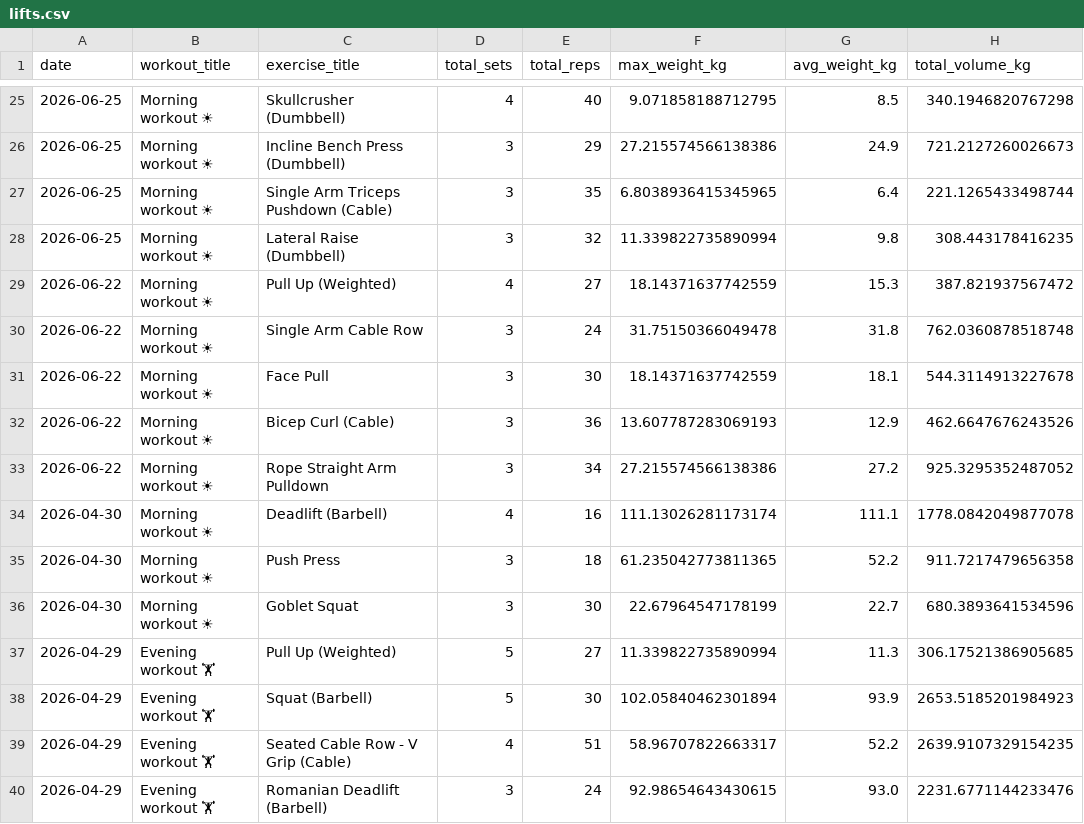
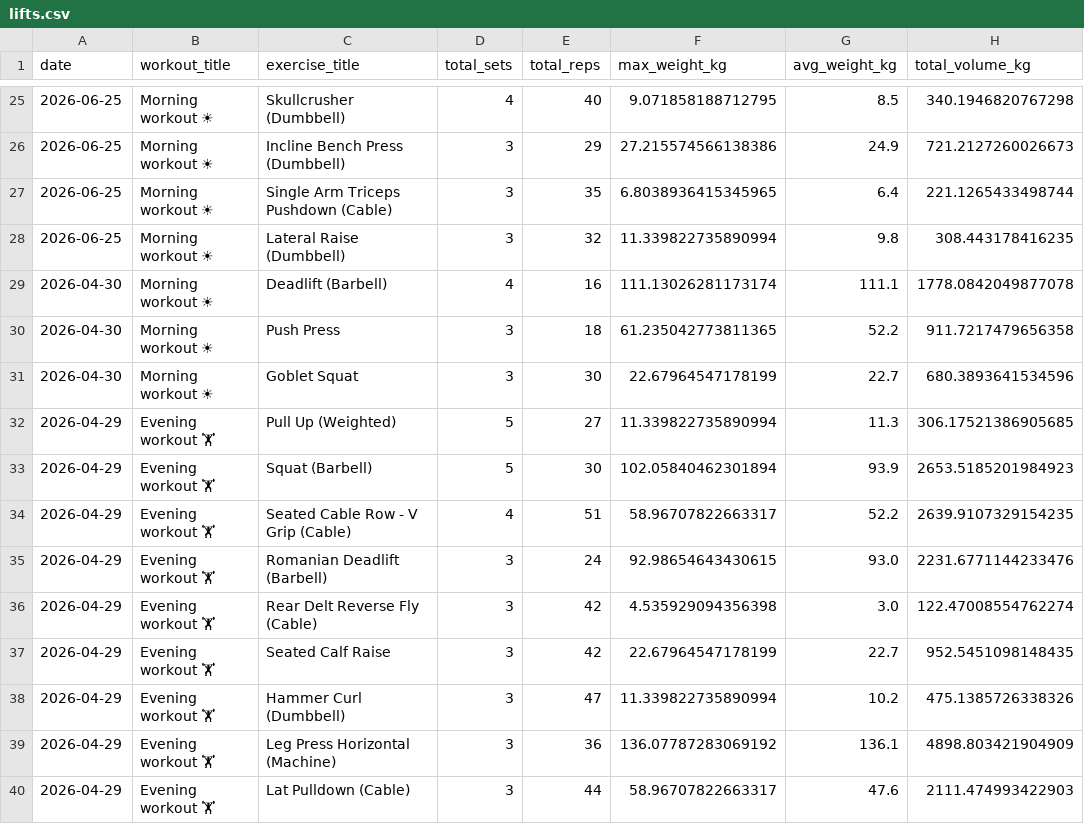
Before and after one commit to mandrew723/training-data, a CSV file: lifts.csv, drawn as a sheet; only a part is shown, gaps mark what is left out; the shorter side is filled out with more unchanged rows; the diff names each change by its address in the sheet, - before the commit and + after, or states it on an @@ line.

```diff
--- a/lifts.csv
+++ b/lifts.csv
-row 29: 2026-06-22 | Morning workout ☀ | Pull Up (Weighted) | 4 | 27 | 18.14371637742559 | 15.3 | 387.821937567472
-row 30: 2026-06-22 | Morning workout ☀ | Single Arm Cable Row | 3 | 24 | 31.75150366049478 | 31.8 | 762.0360878518748
-row 31: 2026-06-22 | Morning workout ☀ | Face Pull | 3 | 30 | 18.14371637742559 | 18.1 | 544.3114913227678
-row 32: 2026-06-22 | Morning workout ☀ | Bicep Curl (Cable) | 3 | 36 | 13.607787283069193 | 12.9 | 462.6647676243526
-row 33: 2026-06-22 | Morning workout ☀ | Rope Straight Arm Pulldown | 3 | 34 | 27.215574566138386 | 27.2 | 925.3295352487052
```
Also changed, not shown: summary.csv.
